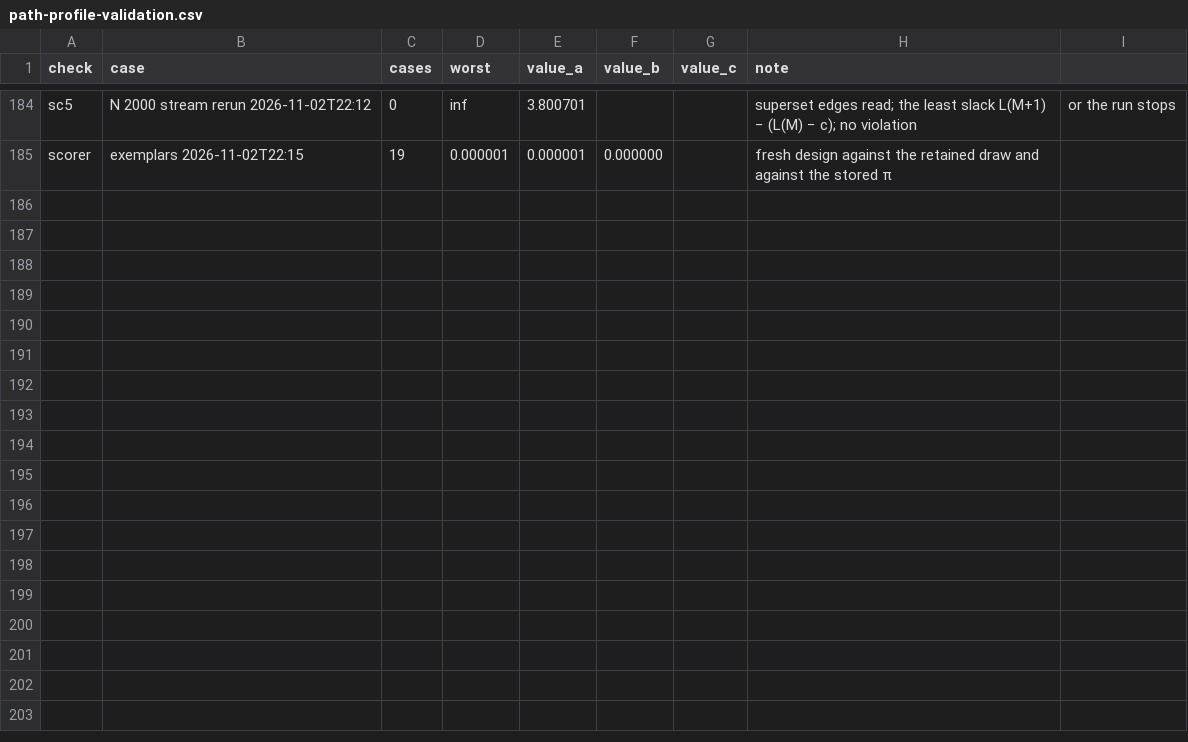
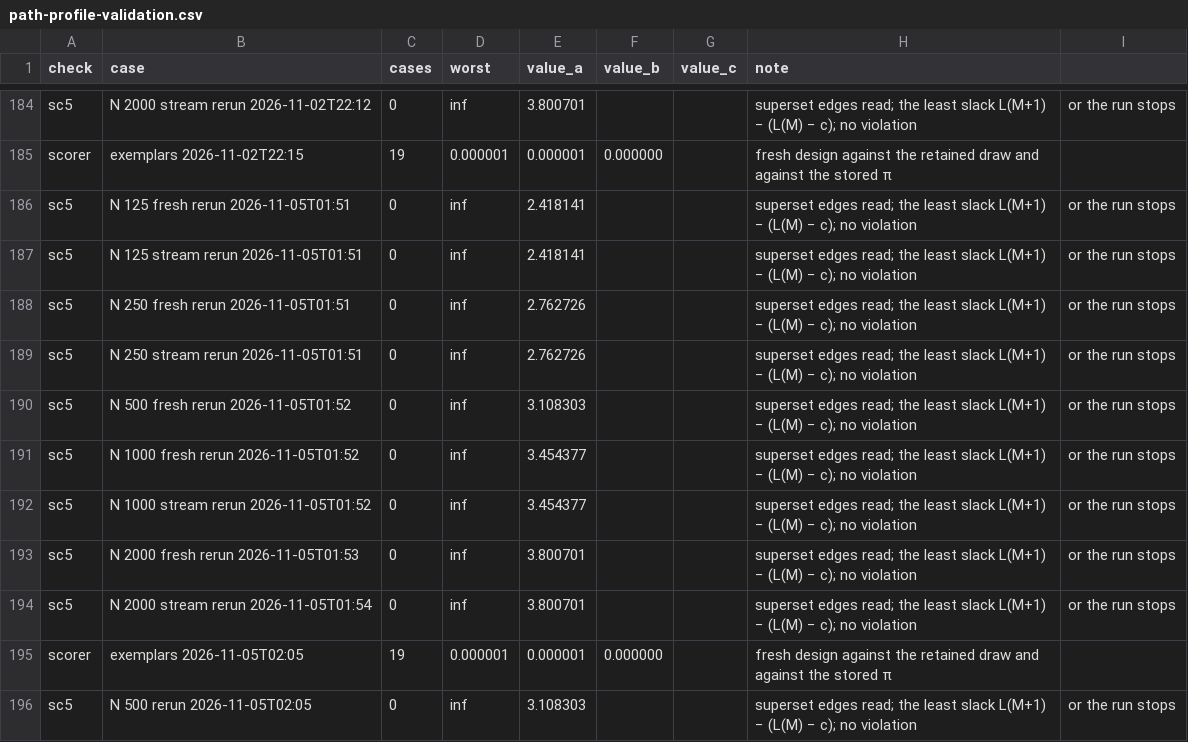
Before and after one commit to aghado01/ThermoMapper, a CSV file: issues/regression/bass/path-profile-validation.csv, drawn as a sheet; only a part is shown, gaps mark what is left out; the diff names each change by its address in the sheet, - before the commit and + after, or states it on an @@ line.

Commit message:
issues files

```diff
--- a/issues/regression/bass/path-profile-validation.csv
+++ b/issues/regression/bass/path-profile-validation.csv
+row 186: sc5 | N 125 fresh rerun 2026-11-05T01:51 | 0 | inf | 2.418141 |  |  | superset edges read; the least slack L(M+1) − (L(M) − c); no violation | or the run stops
+row 187: sc5 | N 125 stream rerun 2026-11-05T01:51 | 0 | inf | 2.418141 |  |  | superset edges read; the least slack L(M+1) − (L(M) − c); no violation | or the run stops
+row 188: sc5 | N 250 fresh rerun 2026-11-05T01:51 | 0 | inf | 2.762726 |  |  | superset edges read; the least slack L(M+1) − (L(M) − c); no violation | or the run stops
+row 189: sc5 | N 250 stream rerun 2026-11-05T01:51 | 0 | inf | 2.762726 |  |  | superset edges read; the least slack L(M+1) − (L(M) − c); no violation | or the run stops
+row 190: sc5 | N 500 fresh rerun 2026-11-05T01:52 | 0 | inf | 3.108303 |  |  | superset edges read; the least slack L(M+1) − (L(M) − c); no violation | or the run stops
+row 191: sc5 | N 1000 fresh rerun 2026-11-05T01:52 | 0 | inf | 3.454377 |  |  | superset edges read; the least slack L(M+1) − (L(M) − c); no violation | or the run stops
+row 192: sc5 | N 1000 stream rerun 2026-11-05T01:52 | 0 | inf | 3.454377 |  |  | superset edges read; the least slack L(M+1) − (L(M) − c); no violation | or the run stops
+row 193: sc5 | N 2000 fresh rerun 2026-11-05T01:53 | 0 | inf | 3.800701 |  |  | superset edges read; the least slack L(M+1) − (L(M) − c); no violation | or the run stops
+row 194: sc5 | N 2000 stream rerun 2026-11-05T01:54 | 0 | inf | 3.800701 |  |  | superset edges read; the least slack L(M+1) − (L(M) − c); no violation | or the run stops
+row 195: scorer | exemplars 2026-11-05T02:05 | 19 | 0.000001 | 0.000001 | 0.000000 |  | fresh design against the retained draw and against the stored π
+row 196: sc5 | N 500 rerun 2026-11-05T02:05 | 0 | inf | 3.108303 |  |  | superset edges read; the least slack L(M+1) − (L(M) − c); no violation | or the run stops
```
Also changed, not shown: issues/regression/bass/waiting-time-validation.csv, 14 other files.
